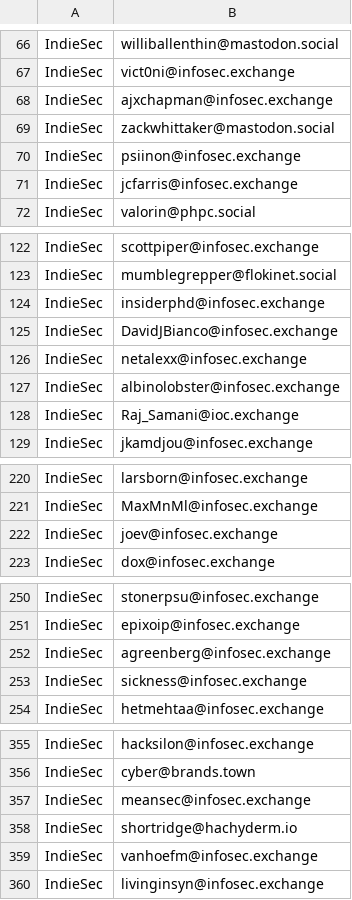
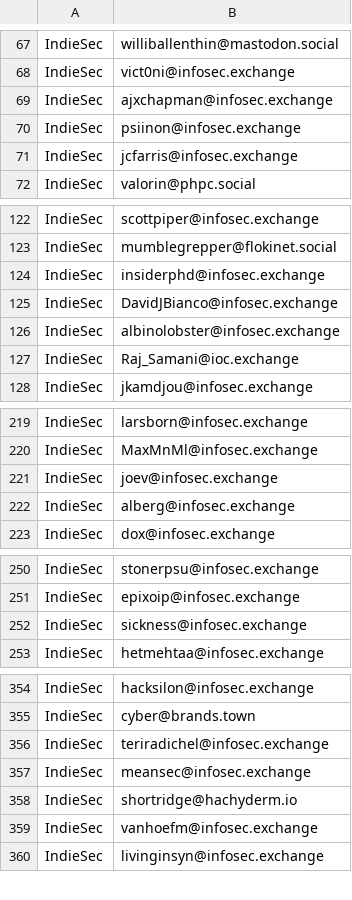
Before and after one commit to shellsharks/assorted, a CSV file: resources/IndieSec.csv, drawn as a sheet; only a part is shown, gaps mark what is left out; removed rows and columns are numbered as before the commit, all else as after; the diff covers the shown part only; the diff names each change by its address in the sheet, - before the commit and + after, or states it on an @@ line.

```diff
--- a/resources/IndieSec.csv
+++ b/resources/IndieSec.csv
-row 69: IndieSec | zackwhittaker@mastodon.social
-row 126: IndieSec | netalexx@infosec.exchange
+row 222: IndieSec | alberg@infosec.exchange
-row 252: IndieSec | agreenberg@infosec.exchange
+row 356: IndieSec | teriradichel@infosec.exchange
```
Also changed, not shown: 12 added rows and 1 removed row elsewhere in this file.
